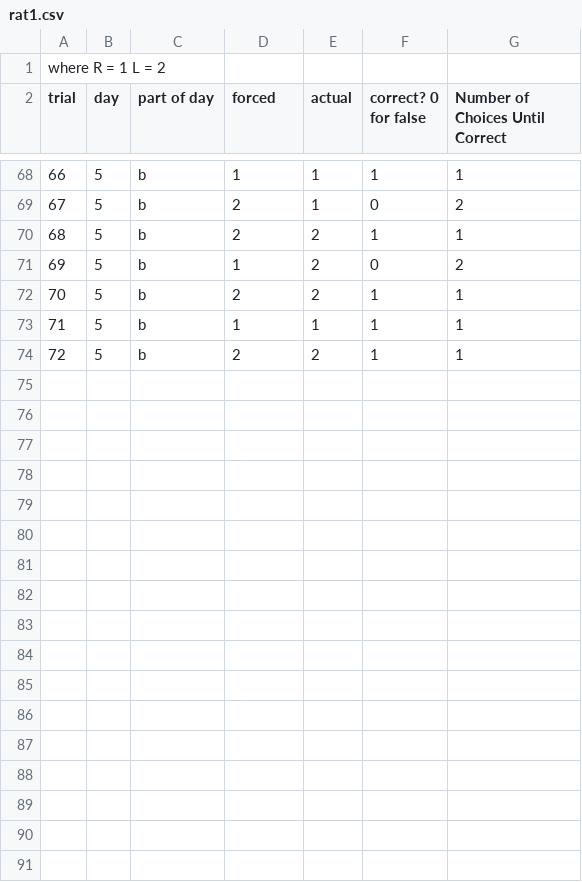
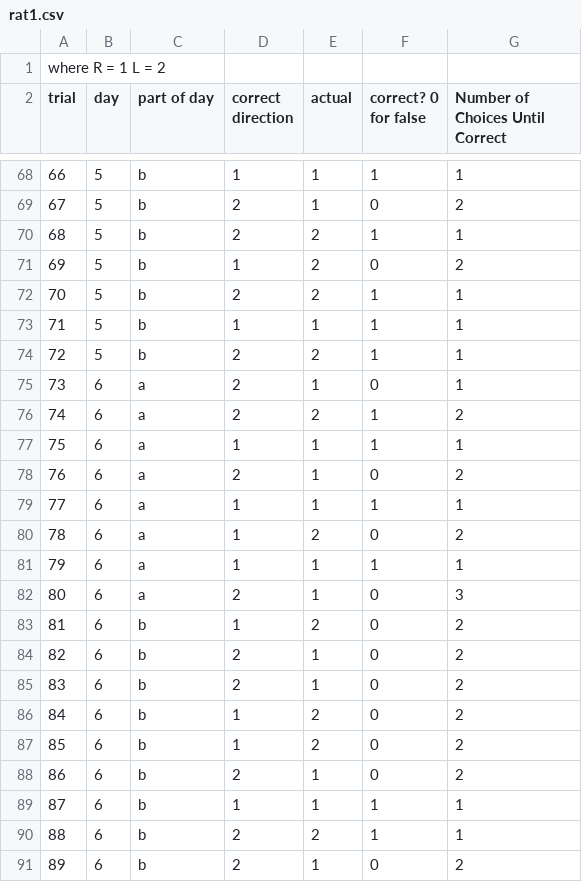
Before and after one commit to hsw28/data, a CSV file: rat1.csv, drawn as a sheet; only a part is shown, gaps mark what is left out; the diff names each change by its address in the sheet, - before the commit and + after, or states it on an @@ line.

```diff
--- a/rat1.csv
+++ b/rat1.csv
-D2: forced
+D2: correct direction
+row 75: 73 | 6 | a | 2 | 1 | 0 | 1
+row 76: 74 | 6 | a | 2 | 2 | 1 | 2
+row 77: 75 | 6 | a | 1 | 1 | 1 | 1
+row 78: 76 | 6 | a | 2 | 1 | 0 | 2
+row 79: 77 | 6 | a | 1 | 1 | 1 | 1
+row 80: 78 | 6 | a | 1 | 2 | 0 | 2
+row 81: 79 | 6 | a | 1 | 1 | 1 | 1
+row 82: 80 | 6 | a | 2 | 1 | 0 | 3
+row 83: 81 | 6 | b | 1 | 2 | 0 | 2
+row 84: 82 | 6 | b | 2 | 1 | 0 | 2
+row 85: 83 | 6 | b | 2 | 1 | 0 | 2
+row 86: 84 | 6 | b | 1 | 2 | 0 | 2
+row 87: 85 | 6 | b | 1 | 2 | 0 | 2
+row 88: 86 | 6 | b | 2 | 1 | 0 | 2
+row 89: 87 | 6 | b | 1 | 1 | 1 | 1
+row 90: 88 | 6 | b | 2 | 2 | 1 | 1
+row 91: 89 | 6 | b | 2 | 1 | 0 | 2
```
Also changed, not shown: rat1alt.csv, rat2.csv, 11 other files.
